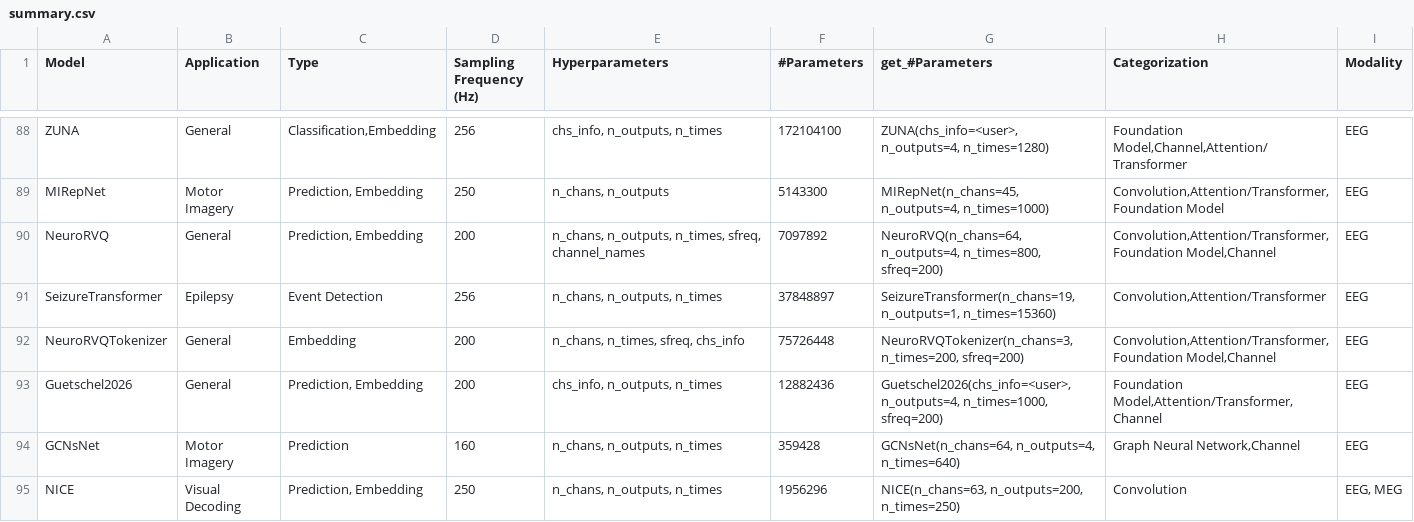
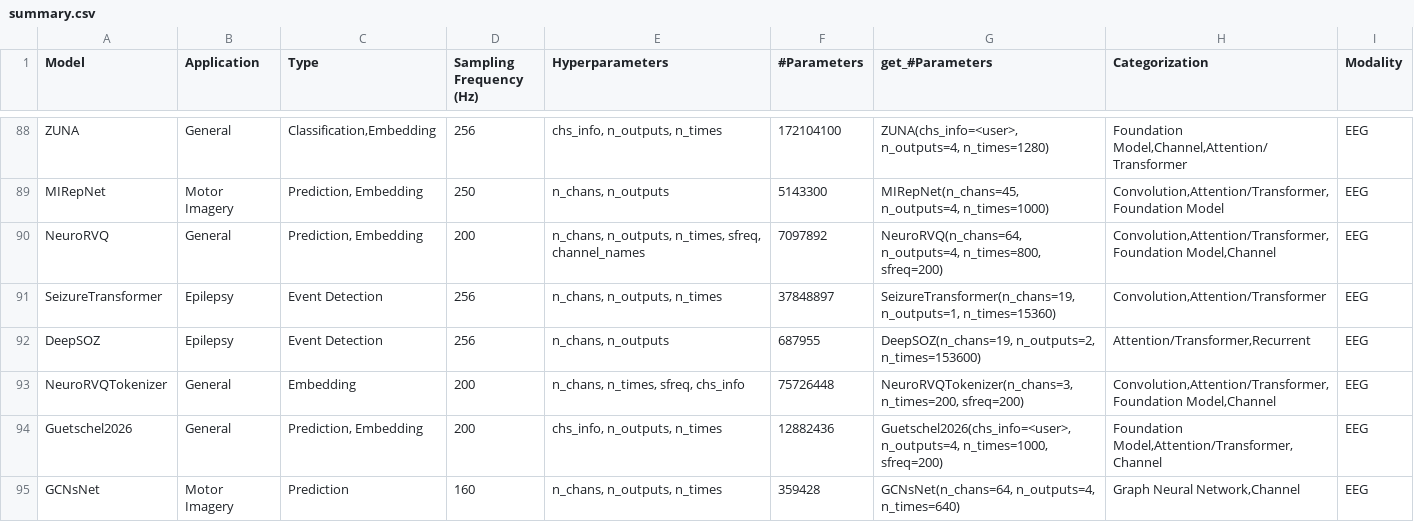
Before and after one commit to braindecode/braindecode, a CSV file: braindecode/models/summary.csv, drawn as a sheet; only a part is shown, gaps mark what is left out; the shorter side is filled out with more unchanged rows.

Commit message:
[models] Add DeepSOZ (#1771)
DeepSOZ (Shama, Jing and Venkataraman, MICCAI 2023) detects seizures second
by second and localizes the seizure onset zone channel by channel. The
one-second segment of each channel is a token: a learned channel embedding is
added, a learned global token joins each second, one Transformer encoder layer
mixes the tokens of each second, and a bidirectional LSTM over the global
tokens gives the seizure logits of every second. With return_soz=True, a
linear layer scores the channel tokens and a softmax over time of the seizure
logit pools them into one onset zone logit per channel.

DeepSOZ-HEM, the 2025 seizure detection challenge entry of the same group,
retrained it with hard example mining. With its weights, renamed to these
parameter names, the outputs equal those of the reference code. The model is
written from the paper, without code from the GPL-3.0 reference.

Co-authored-by: Bruno Aristimunha <b.aristimunha@gmail.com>

```diff
--- a/braindecode/models/summary.csv
+++ b/braindecode/models/summary.csv
@@ -91,2 +91,3 @@ NeuroRVQ,General,"Prediction, Embedding",200,"n_chans, n_outputs, n_times, sfreq
 SeizureTransformer,Epilepsy,Event Detection,256,"n_chans, n_outputs, n_times",37848897,"SeizureTransformer(n_chans=19, n_outputs=1, n_times=15360)","Convolution,Attention/Transformer",EEG
+DeepSOZ,Epilepsy,Event Detection,256,"n_chans, n_outputs",687955,"DeepSOZ(n_chans=19, n_outputs=2, n_times=153600)","Attention/Transformer,Recurrent",EEG
 NeuroRVQTokenizer,General,Embedding,200,"n_chans, n_times, sfreq, chs_info",75726448,"NeuroRVQTokenizer(n_chans=3, n_times=200, sfreq=200)","Convolution,Attention/Transformer,Foundation Model,Channel",EEG
```
Also changed, not shown: 10 other files.
